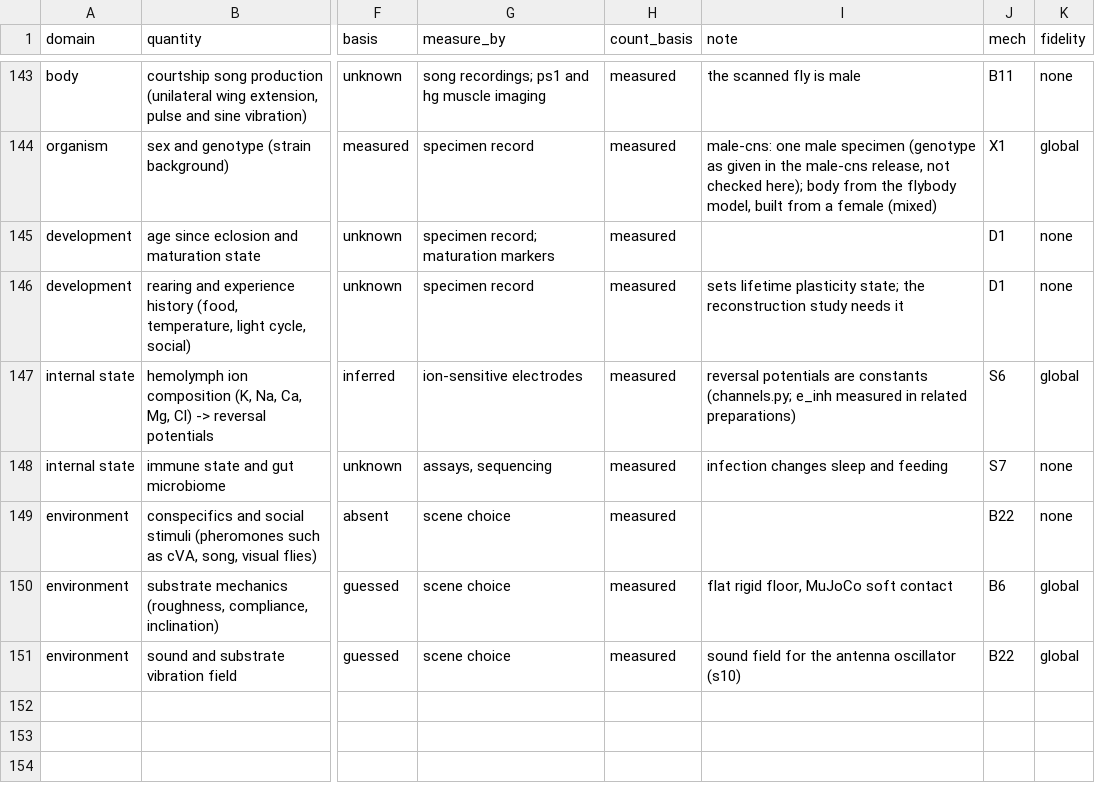
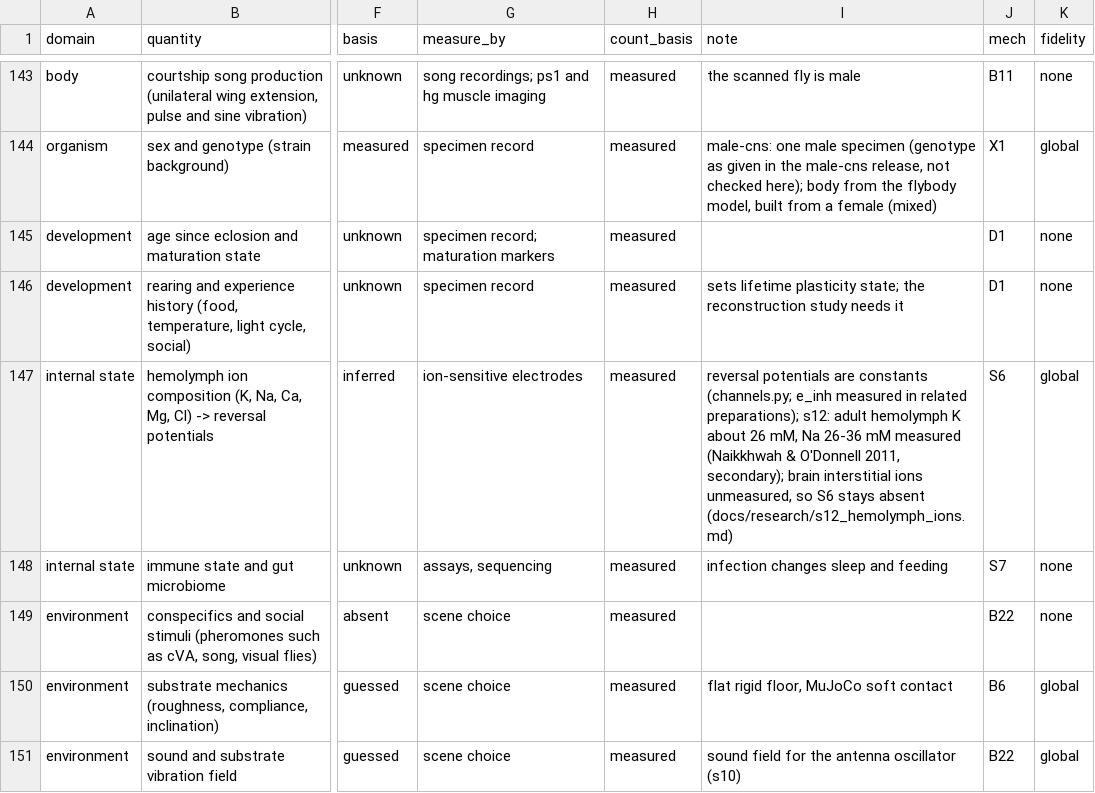
Before and after one commit to bengreff/fly-emulation, a CSV file: data/derived/blank_ledger.csv, drawn as a sheet; only a part is shown, gaps mark what is left out; the diff covers the shown part only; the diff names each change by its address in the sheet, - before the commit and + after, or states it on an @@ line.

```diff
--- a/data/derived/blank_ledger.csv
+++ b/data/derived/blank_ledger.csv
-I147 (note): …in related preparations)
+I147 (note): …in related preparations); s12: adult hemolymph K about 26 mM, Na 26-36 mM measured (Naikkhwah & O'Donnell 2011, secondary); brain interstitial ions unmeasured, so S6 stays absent (docs/research/s12_hemolymph_ions.md)
```
Also changed, not shown: 5 edited cells elsewhere in this file, 15 other files.
